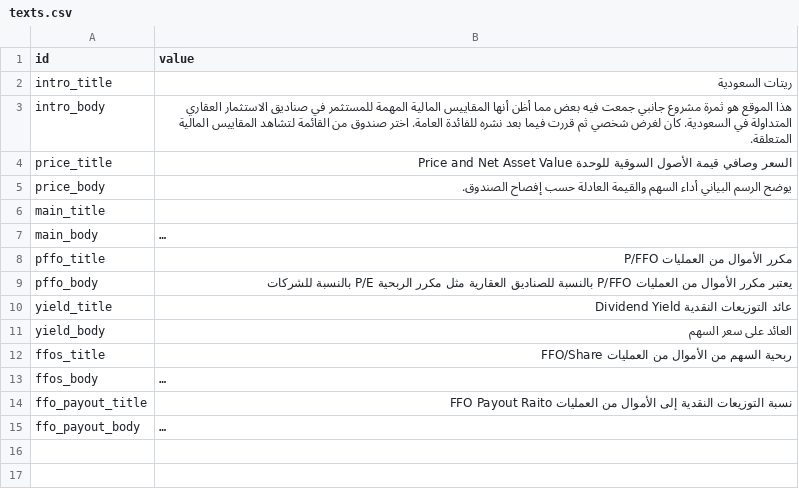
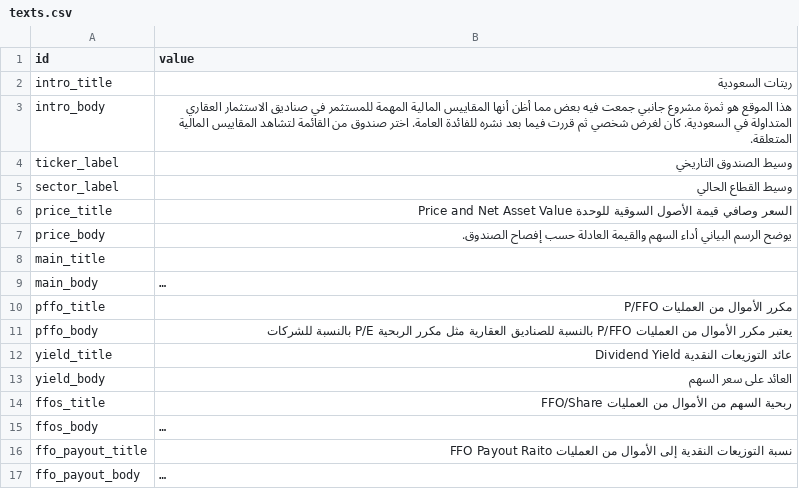
Before and after one commit to thruway22/cuddly-fiesta, a CSV file: data/texts.csv, drawn as a sheet; long unchanged cells end in ….

Commit message:
Add files via upload

```diff
--- a/data/texts.csv
+++ b/data/texts.csv
@@ -3,2 +3,4 @@ intro_title,ريتات السعودية
 intro_body,هذا الموقع هو ثمرة مشروع جانبي جمعت فيه بعض مما أظن أنها المقاييس المالية المهمة للمستثمر في صناديق الاستثمار العقاري المتداولة في السعودية. كان لغرض شخصي ثم قررت فيما بعد نشره للفائدة العامة. اختر صندوق من القائمة لتشاهد المقاييس المالية المتعلقة.
+ticker_label,وسيط الصندوق التاريخي
+sector_label,وسيط القطاع الحالي
 price_title,السعر وصافي قيمة الأصول السوقية للوحدة Price and Net Asset Value
```
